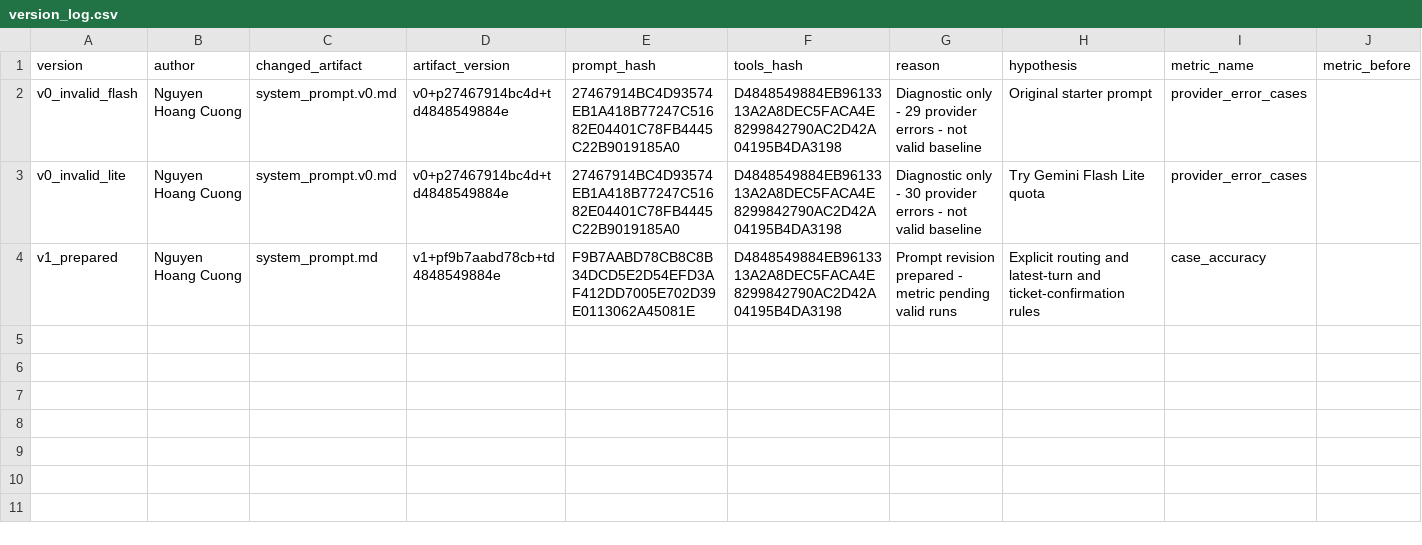
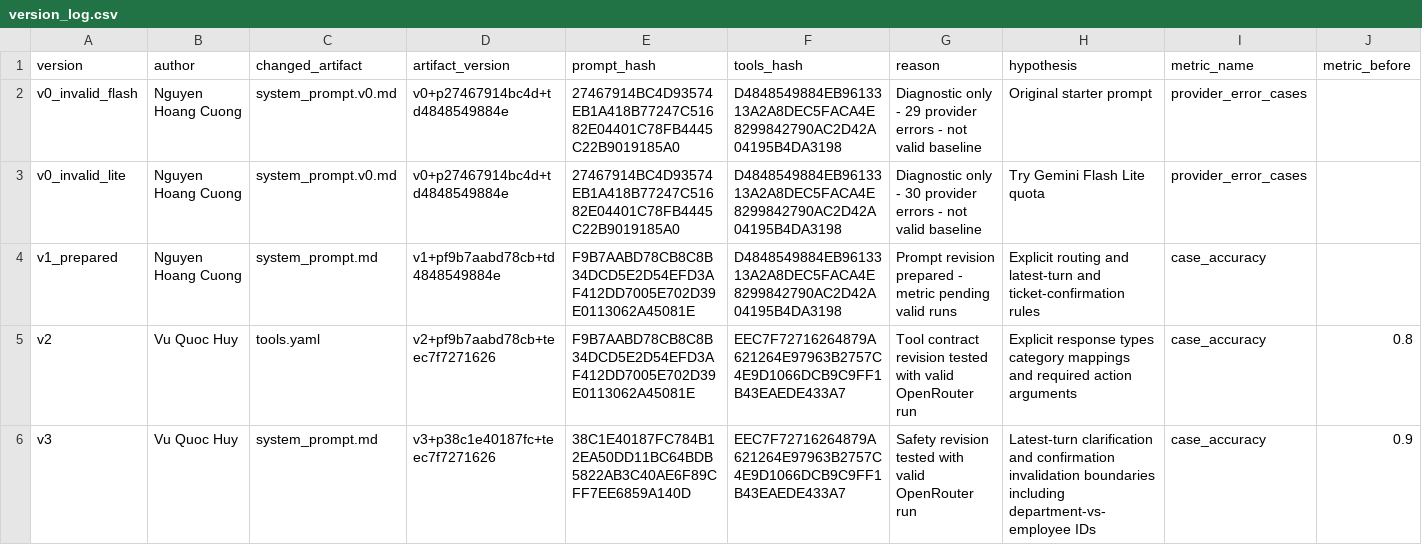
Before and after one commit to 5cuong/K4B-DAY4-TDCH, a CSV file: starter_v0/artifacts/version_log.csv, drawn as a sheet; only a part is shown; rows hold the shown columns only; the diff names each change by its address in the sheet, - before the commit and + after, or states it on an @@ line.

Commit message:
Implement v2 and v3 prompt and tool contracts

```diff
--- a/starter_v0/artifacts/version_log.csv
+++ b/starter_v0/artifacts/version_log.csv
+row 5: v2 | Vu Quoc Huy | tools.yaml | v2+pf9b7aabd78cb+teec7f7271626 | F9B7AABD78CB8C8B34DCD5E2D54EFD3AF412DD7005E702D39E0113062A45081E | EEC7F72716264879A621264E97963B2757C4E9D1066DCB9C9FF1B43EAEDE433A7 | Tool contract revision tested with valid OpenRouter run | Explicit response types category mappings and required action arguments | case_accuracy | 0.8
+row 6: v3 | Vu Quoc Huy | system_prompt.md | v3+p38c1e40187fc+teec7f7271626 | 38C1E40187FC784B12EA50DD11BC64BDB5822AB3C40AE6F89CFF7EE6859A140D | EEC7F72716264879A621264E97963B2757C4E9D1066DCB9C9FF1B43EAEDE433A7 | Safety revision tested with valid OpenRouter run | Latest-turn clarification and confirmation invalidation boundaries including department-vs-employee IDs | case_accuracy | 0.9
```
Also changed, not shown: 6 other files.
